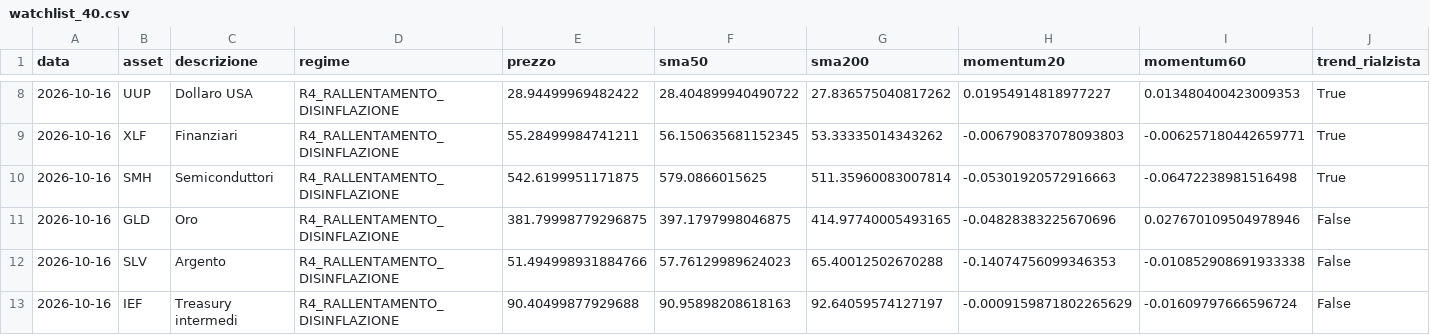
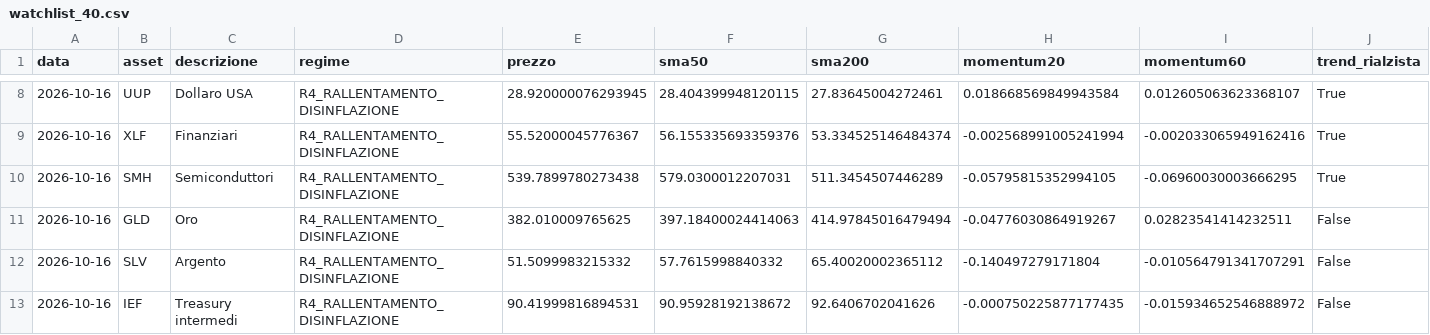
Before and after one commit to cirozzo/Macro-Swing-Lab-, a CSV file: output/watchlist_40.csv, drawn as a sheet; only a part is shown, gaps mark what is left out; the diff covers the shown part only.

```diff
--- a/output/watchlist_40.csv
+++ b/output/watchlist_40.csv
@@ -8,6 +8,6 @@ data,asset,descrizione,regime,prezzo,sma50,sma200,momentum20,momentum60,trend_ri
-2026-10-16,UUP,Dollaro USA,R4_RALLENTAMENTO_DISINFLAZIONE,28.94499969482422,28.404899940490722,27.836575040817262,0.01954914818977227,0.013480400423009353,True
-2026-10-16,XLF,Finanziari,R4_RALLENTAMENTO_DISINFLAZIONE,55.28499984741211,56.150635681152345,53.33335014343262,-0.006790837078093803,-0.006257180442659771,True
-2026-10-16,SMH,Semiconduttori,R4_RALLENTAMENTO_DISINFLAZIONE,542.6199951171875,579.0866015625,511.35960083007814,-0.05301920572916663,-0.06472238981516498,True
-2026-10-16,GLD,Oro,R4_RALLENTAMENTO_DISINFLAZIONE,381.79998779296875,397.1797998046875,414.97740005493165,-0.04828383225670696,0.027670109504978946,False
-2026-10-16,SLV,Argento,R4_RALLENTAMENTO_DISINFLAZIONE,51.494998931884766,57.76129989624023,65.40012502670288,-0.14074756099346353,-0.010852908691933338,False
-2026-10-16,IEF,Treasury intermedi,R4_RALLENTAMENTO_DISINFLAZIONE,90.40499877929688,90.95898208618163,92.64059574127197,-0.0009159871802265629,-0.01609797666596724,False
+2026-10-16,UUP,Dollaro USA,R4_RALLENTAMENTO_DISINFLAZIONE,28.920000076293945,28.404399948120115,27.83645004272461,0.018668569849943584,0.012605063623368107,True
+2026-10-16,XLF,Finanziari,R4_RALLENTAMENTO_DISINFLAZIONE,55.52000045776367,56.155335693359376,53.334525146484374,-0.002568991005241994,-0.002033065949162416,True
+2026-10-16,SMH,Semiconduttori,R4_RALLENTAMENTO_DISINFLAZIONE,539.7899780273438,579.0300012207031,511.3454507446289,-0.05795815352994105,-0.06960030003666295,True
+2026-10-16,GLD,Oro,R4_RALLENTAMENTO_DISINFLAZIONE,382.010009765625,397.18400024414063,414.97845016479494,-0.04776030864919267,0.02823541414232511,False
+2026-10-16,SLV,Argento,R4_RALLENTAMENTO_DISINFLAZIONE,51.5099983215332,57.7615998840332,65.40020002365112,-0.140497279171804,-0.010564791341707291,False
+2026-10-16,IEF,Treasury intermedi,R4_RALLENTAMENTO_DISINFLAZIONE,90.41999816894531,90.95928192138672,92.6406702041626,-0.000750225877177435,-0.015934652546888972,False
```
Also changed, not shown: 45 edited cells elsewhere in this file, output/confronto_modelli_40.csv, output/confronto_strategie.csv, 11 other files.
